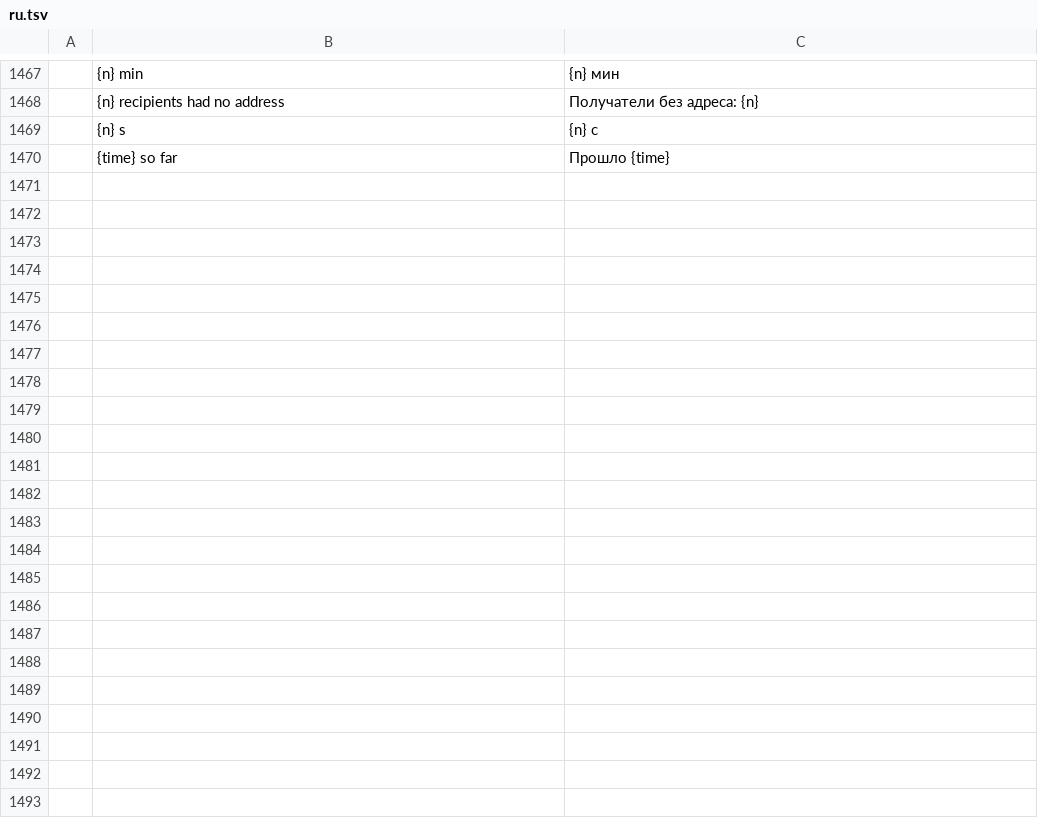
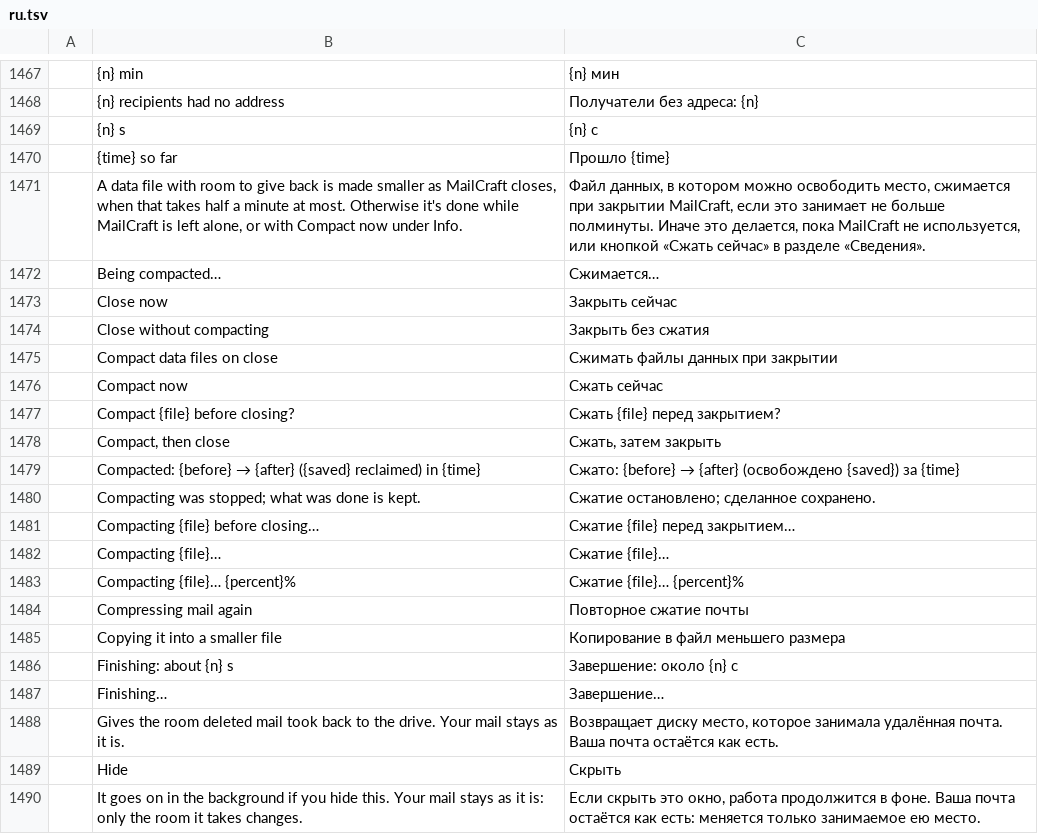
Before and after one commit to ZIDAN44/mailcraft, a TSV file: crates/ui-egui/src/i18n/ru.tsv, drawn as a sheet; only a part is shown, gaps mark what is left out; the diff covers the shown part only; the diff names each change by its address in the sheet, - before the commit and + after, or states it on an @@ line.

```diff
--- a/crates/ui-egui/src/i18n/ru.tsv
+++ b/crates/ui-egui/src/i18n/ru.tsv
+row 1471:  | A data file with room to give back is made smaller as MailCraft closes, when that takes half a minute at most. Otherwise it's done while MailCraft is left alone, or with Compact now under Info. | Файл данных, в котором можно освободить место, сжимается при закрытии MailCraft, если это занимает не больше полминуты. Иначе это делается, пока MailCraft не используется, или кнопкой «Сжать сейчас» в разделе «Сведения».
+row 1472:  | Being compacted… | Сжимается…
+row 1473:  | Close now | Закрыть сейчас
+row 1474:  | Close without compacting | Закрыть без сжатия
+row 1475:  | Compact data files on close | Сжимать файлы данных при закрытии
+row 1476:  | Compact now | Сжать сейчас
+row 1477:  | Compact {file} before closing? | Сжать {file} перед закрытием?
+row 1478:  | Compact, then close | Сжать, затем закрыть
+row 1479:  | Compacted: {before} → {after} ({saved} reclaimed) in {time} | Сжато: {before} → {after} (освобождено {saved}) за {time}
+row 1480:  | Compacting was stopped; what was done is kept. | Сжатие остановлено; сделанное сохранено.
+row 1481:  | Compacting {file} before closing… | Сжатие {file} перед закрытием…
+row 1482:  | Compacting {file}… | Сжатие {file}…
+row 1483:  | Compacting {file}… {percent}% | Сжатие {file}… {percent}%
+row 1484:  | Compressing mail again | Повторное сжатие почты
+row 1485:  | Copying it into a smaller file | Копирование в файл меньшего размера
+row 1486:  | Finishing: about {n} s | Завершение: около {n} с
+row 1487:  | Finishing… | Завершение…
+row 1488:  | Gives the room deleted mail took back to the drive. Your mail stays as it is. | Возвращает диску место, которое занимала удалённая почта. Ваша почта остаётся как есть.
+row 1489:  | Hide | Скрыть
+row 1490:  | It goes on in the background if you hide this. Your mail stays as it is: only the room it takes changes. | Если скрыть это окно, работа продолжится в фоне. Ваша почта остаётся как есть: меняется только занимаемое ею место.
```
Also changed, not shown: 15 added rows elsewhere in this file, crates/ui-egui/src/i18n/ar.tsv, crates/ui-egui/src/i18n/de.tsv, 30 other files.
